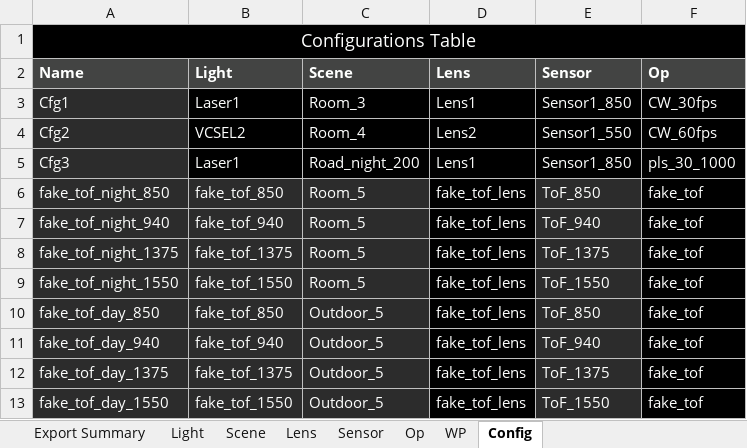
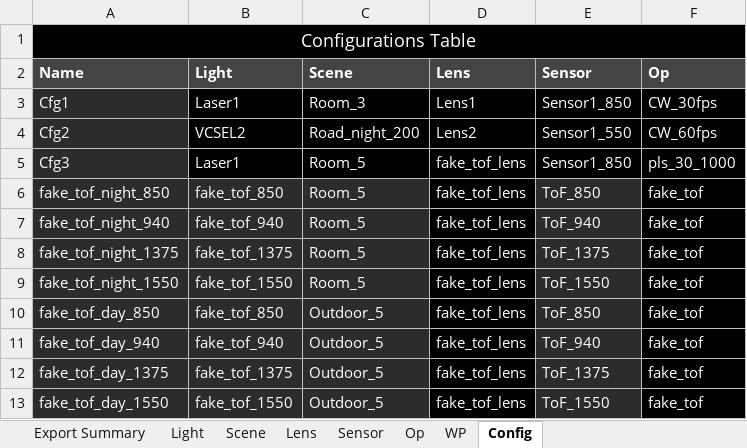
Before and after one commit to davidxcohen/imaging, an Excel workbook: data/photonic_simul_data.xlsx, sheet Config, drawn as a sheet; values as stored, in another font and other column widths than the file's, no borders; the diff names each change by its address in the sheet, - before the commit and + after, or states it on an @@ line.

Commit message:
Add ToF depth error simulation by Monte Carlo

```diff
--- a/data/photonic_simul_data.xlsx (sheet Config)
+++ b/data/photonic_simul_data.xlsx (sheet Config)
-C4 (Scene): Room_4
+C4 (Scene): Road_night_200
-C5 (Scene): Road_night_200
+C5 (Scene): Room_5
-D5 (Lens): Lens1
+D5 (Lens): fake_tof_lens
```
Also changed, not shown: sheet Op, sheet Sensor, sheet Light, 4 other files.
